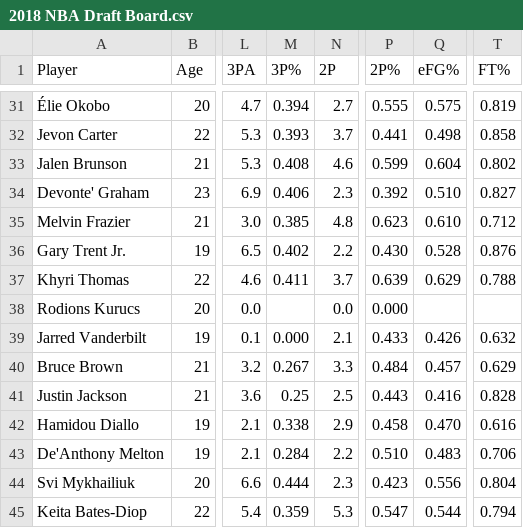
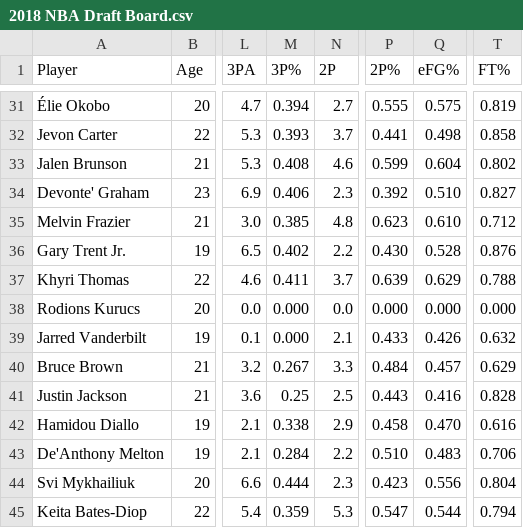
Before and after one commit to kevin-shiao/NBA-Draft, a CSV file: data/2018 NBA Draft Board.csv, drawn as a sheet; only a part is shown, gaps mark what is left out; the diff names each change by its address in the sheet, - before the commit and + after, or states it on an @@ line.

Commit message:
Fixed 2018 eFG%

```diff
--- a/data/2018 NBA Draft Board.csv
+++ b/data/2018 NBA Draft Board.csv
-M38 (3P%): (empty)
+M38 (3P%): 0.000
-Q38 (eFG%): (empty)
+Q38 (eFG%): 0.000
-T38 (FT%): (empty)
+T38 (FT%): 0.000
```
